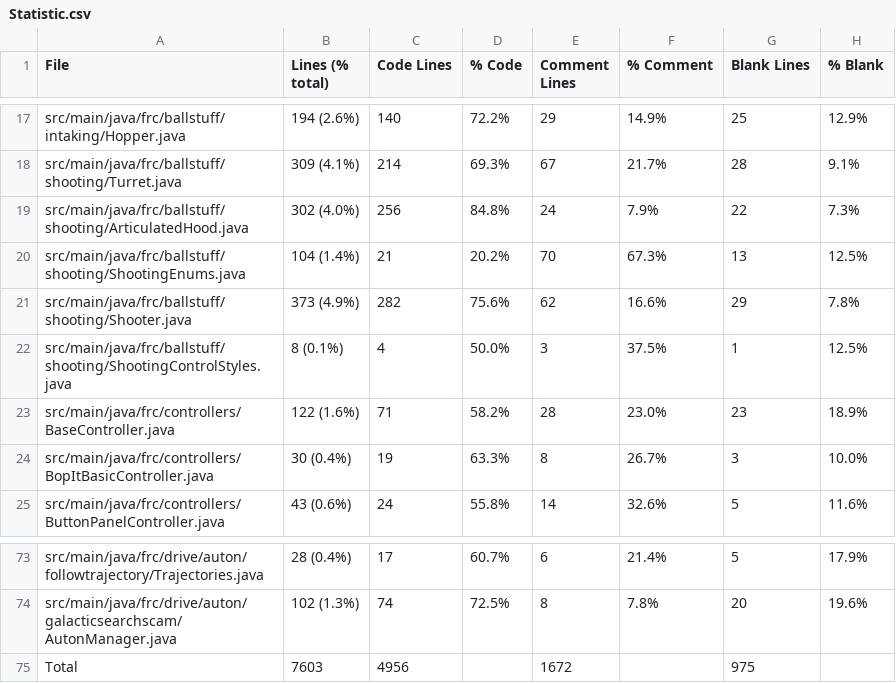
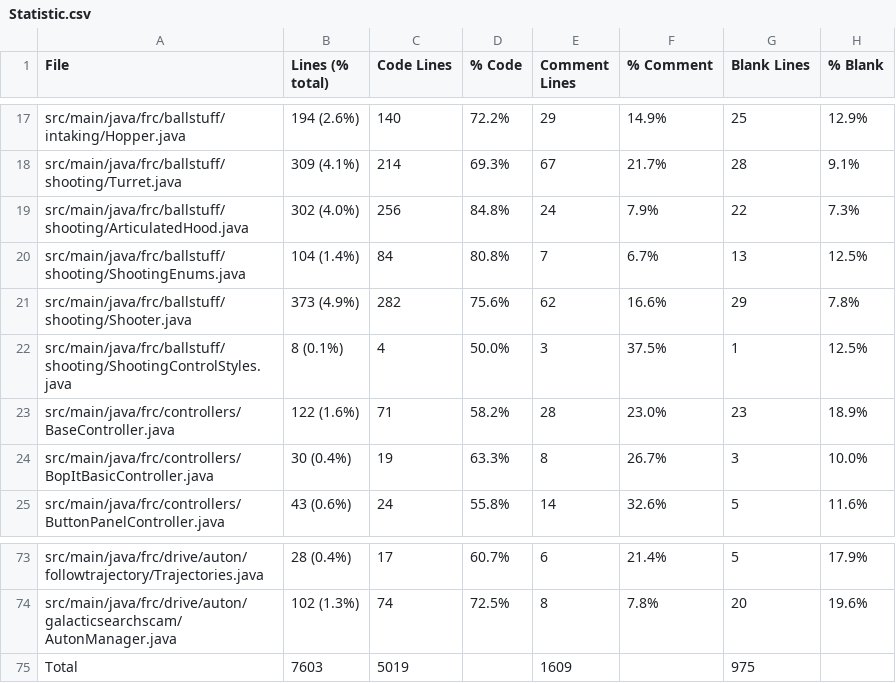
Before and after one commit to FRCTeam5199/Robot-Code-2021, a CSV file: Statistic.csv, drawn as a sheet; only a part is shown, gaps mark what is left out.

```diff
--- a/Statistic.csv
+++ b/Statistic.csv
@@ -19,3 +19,3 @@ src/main/java/frc/ballstuff/shooting/Turret.java,309 (4.1%),214,69.3%,67,21.7%,2
 src/main/java/frc/ballstuff/shooting/ArticulatedHood.java,302 (4.0%),256,84.8%,24,7.9%,22,7.3%
-src/main/java/frc/ballstuff/shooting/ShootingEnums.java,104 (1.4%),21,20.2%,70,67.3%,13,12.5%
+src/main/java/frc/ballstuff/shooting/ShootingEnums.java,104 (1.4%),84,80.8%,7,6.7%,13,12.5%
 src/main/java/frc/ballstuff/shooting/Shooter.java,373 (4.9%),282,75.6%,62,16.6%,29,7.8%
@@ -74,2 +74,2 @@ src/main/java/frc/drive/auton/followtrajectory/Trajectories.java,28 (0.4%),17,60
 src/main/java/frc/drive/auton/galacticsearchscam/AutonManager.java,102 (1.3%),74,72.5%,8,7.8%,20,19.6%
-Total,7603,4956,,1672,,975,
+Total,7603,5019,,1609,,975,
```
Also changed, not shown: 15 other files.
